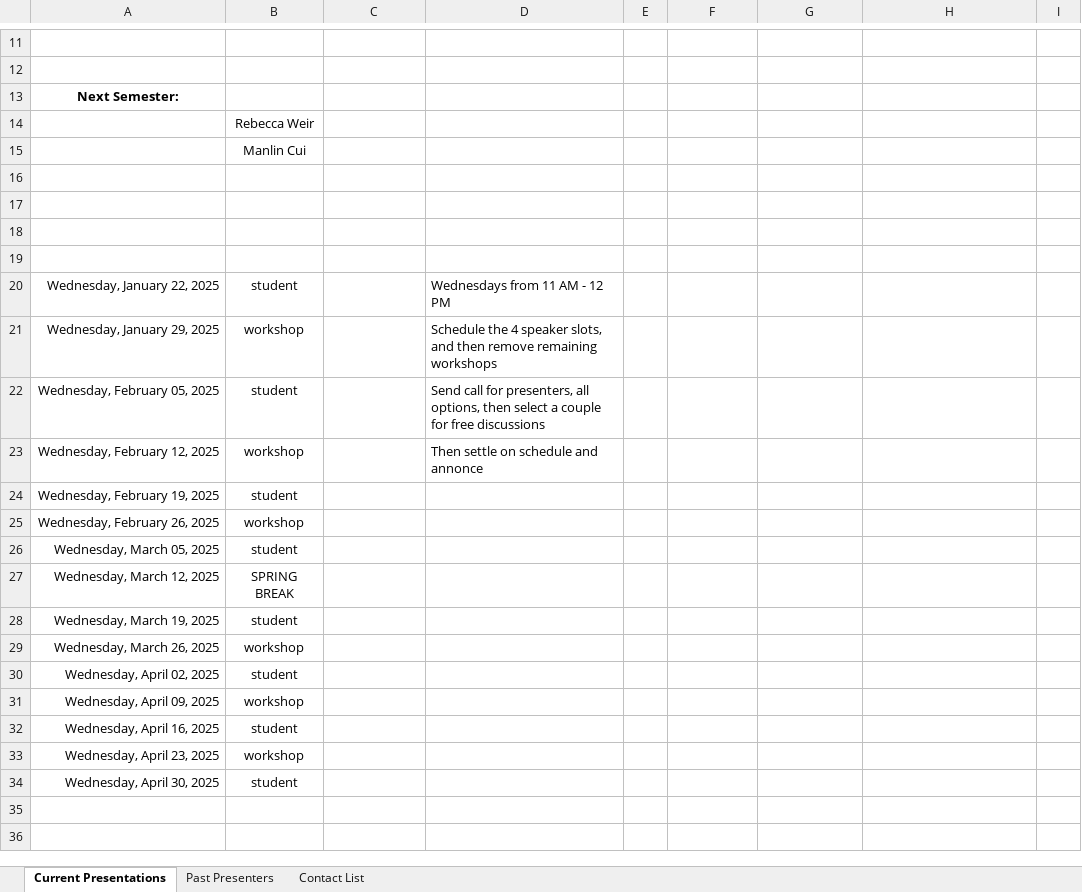
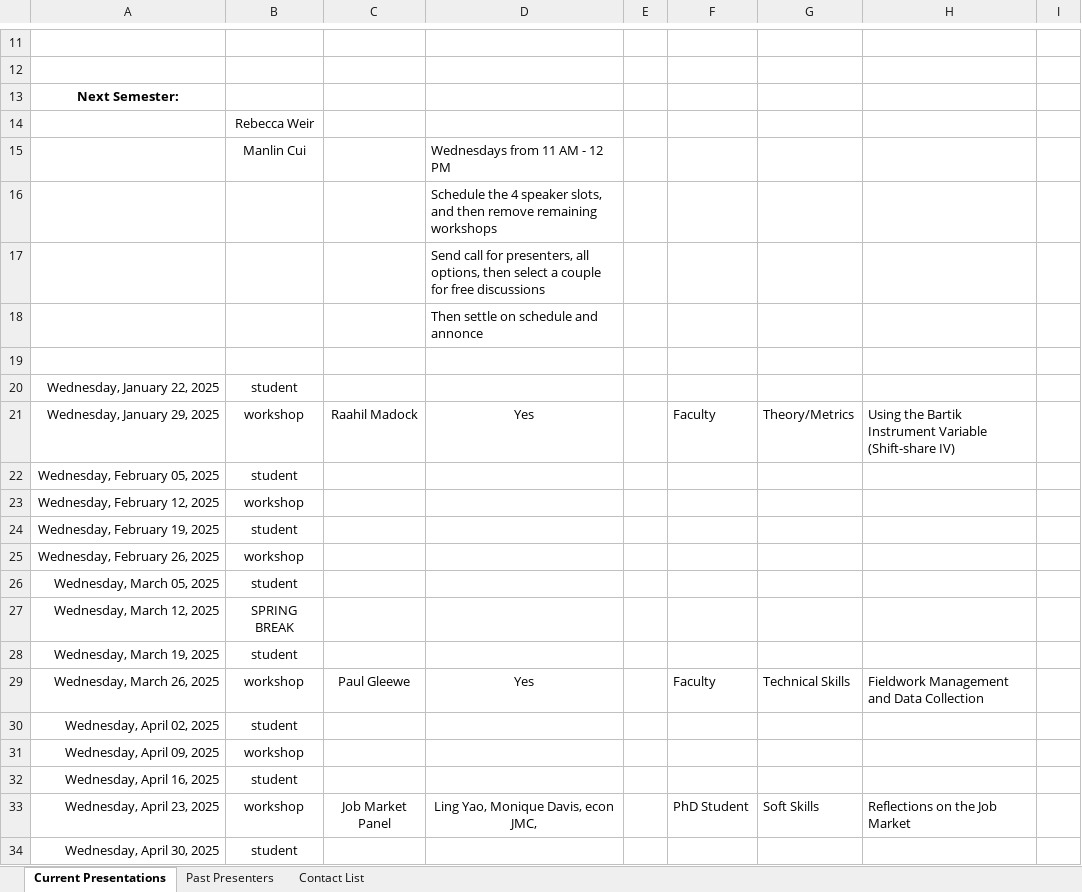
Before and after one commit to apecseminar/apecseminar.github.io, an Excel workbook: notes/scheduling.xlsx, sheet Current Presentations, drawn as a sheet; only a part is shown, gaps mark what is left out; values as stored, in another font and other column widths than the file's, no borders; the diff names each change by its address in the sheet, - before the commit and + after, or states it on an @@ line.

Commit message:
Updates to spring 2025 workshop schedule

```diff
--- a/notes/scheduling.xlsx (sheet Current Presentations)
+++ b/notes/scheduling.xlsx (sheet Current Presentations)
-D15: (empty)
+D15: Wednesdays from 11 AM - 12 PM
-D16: (empty)
+D16: Schedule the 4 speaker slots, and then remove remaining workshops
-D17: (empty)
+D17: Send call for presenters, all options, then select a couple for free discussions
-D18: (empty)
+D18: Then settle on schedule and annonce
-D20: Wednesdays from 11 AM - 12 PM
+D20: (empty)
-C21: (empty)
+C21: Raahil Madock
-D21: Schedule the 4 speaker slots, and then remove remaining workshops
+D21: Yes
-D21 alignment: left
+D21 alignment: center
-F21: (empty)
+F21: Faculty
-G21: (empty)
+G21: Theory/Metrics
-H21: (empty)
+H21: Using the Bartik Instrument Variable (Shift-share IV)
-D22: Send call for presenters, all options, then select a couple for free discussions
+D22: (empty)
-D23: Then settle on schedule and annonce
+D23: (empty)
-C29: (empty)
+C29: Paul Gleewe
-D29: (empty)
+D29: Yes
-F29: (empty)
+F29: Faculty
-G29: (empty)
+G29: Technical Skills
-H29: (empty)
+H29: Fieldwork Management and Data Collection
-C33: (empty)
+C33: Job Market Panel
-D33: (empty)
+D33: Ling Yao, Monique Davis, econ JMC,
-F33: (empty)
+F33: PhD Student
-G33: (empty)
+G33: Soft Skills
-H33: (empty)
+H33: Reflections on the Job Market
```
